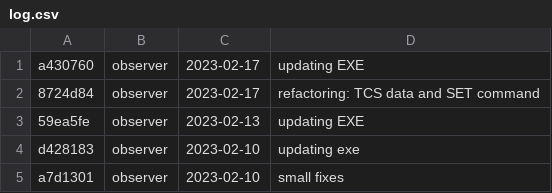
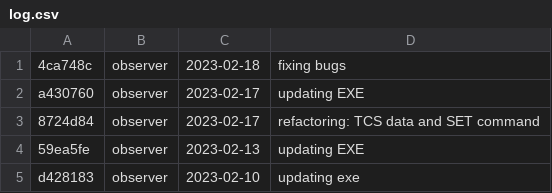
Before and after one commit to DBernardes/S4CCS, a CSV file: log.csv, drawn as a sheet; only a part is shown; the shorter side is filled out with more unchanged rows.

```diff
--- a/log.csv
+++ b/log.csv
@@ -1 +1,2 @@
+4ca748c; observer; 2023-02-18; fixing bugs
 a430760; observer; 2023-02-17; updating EXE
```
Also changed, not shown: 1 other file.
